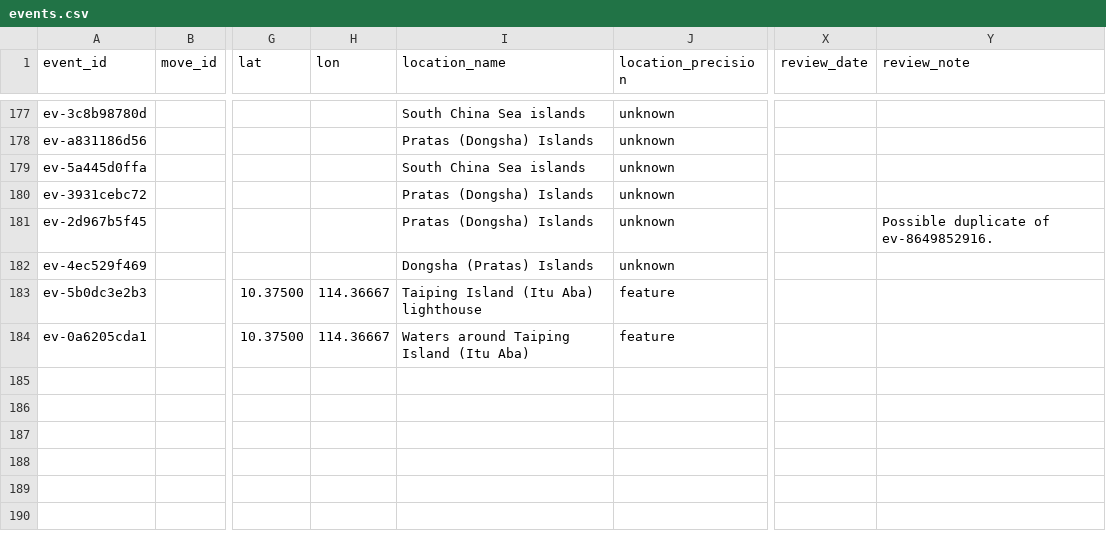
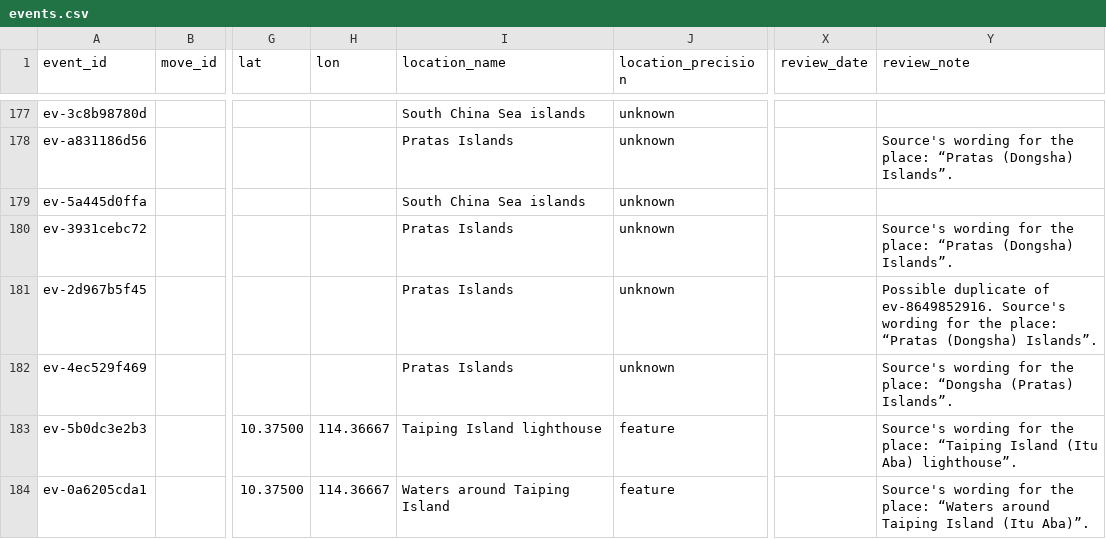
Before and after one commit to South-China-Sea-Developments/SCS-Developments-Tracker, a CSV file: data/events.csv, drawn as a sheet; only a part is shown, gaps mark what is left out; the diff covers the shown part only; the diff names each change by its address in the sheet, - before the commit and + after, or states it on an @@ line.

```diff
--- a/data/events.csv
+++ b/data/events.csv
-I178 (location_name): Pratas (Dongsha) Islands
+I178 (location_name): Pratas Islands
-Y178 (review_note): (empty)
+Y178 (review_note): Source's wording for the place: “Pratas (Dongsha) Islands”.
-I180:I181 (location_name): Pratas (Dongsha) Islands
+I180:I181 (location_name): Pratas Islands
-Y180 (review_note): (empty)
+Y180 (review_note): Source's wording for the place: “Pratas (Dongsha) Islands”.
-Y181 (review_note): …of ev-8649852916.
+Y181 (review_note): …of ev-8649852916. Source's wording for the place: “Pratas (Dongsha) Islands”.
-I182 (location_name): Dongsha (Pratas) Islands
+I182 (location_name): Pratas Islands
-Y182 (review_note): (empty)
+Y182 (review_note): Source's wording for the place: “Dongsha (Pratas) Islands”.
-I183 (location_name): Taiping Island (Itu Aba) lighthouse
+I183 (location_name): Taiping Island lighthouse
-Y183 (review_note): (empty)
+Y183 (review_note): Source's wording for the place: “Taiping Island (Itu Aba) lighthouse”.
-I184 (location_name): Waters around Taiping Island (Itu Aba)
+I184 (location_name): Waters around Taiping Island
-Y184 (review_note): (empty)
+Y184 (review_note): Source's wording for the place: “Waters around Taiping Island (Itu Aba)”.
```
Also changed, not shown: 80 edited cells elsewhere in this file.
